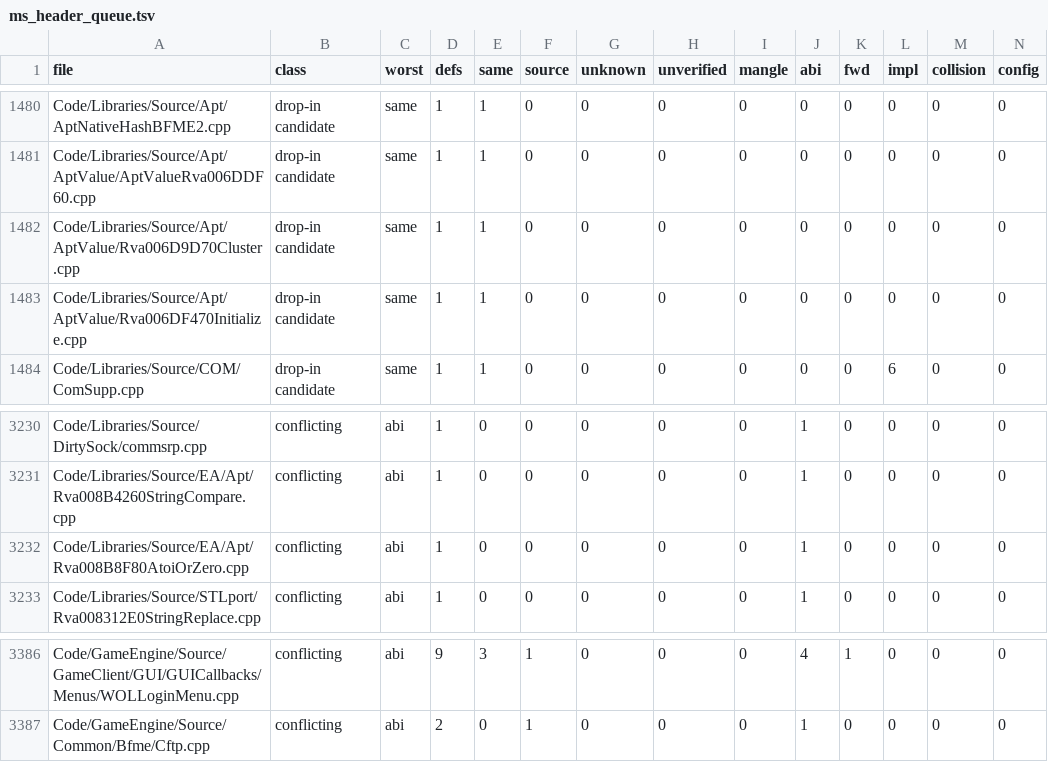
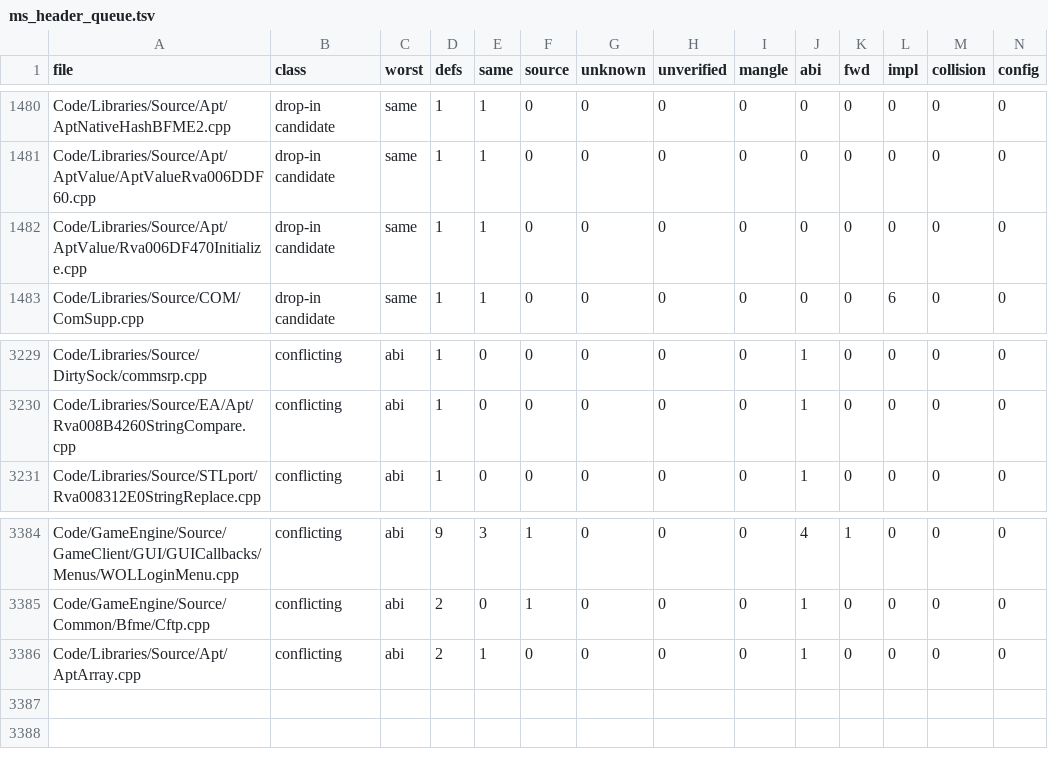
Before and after one commit to Alitryel/Open-BFME-2, a TSV file: reverse/ms_header_queue.tsv, drawn as a sheet; only a part is shown, gaps mark what is left out; removed rows and columns are numbered as before the commit, all else as after; rows hold the shown columns only; the diff names each change by its address in the sheet, - before the commit and + after, or states it on an @@ line.

Commit message:
Merge verified Apt translation units

```diff
--- a/reverse/ms_header_queue.tsv
+++ b/reverse/ms_header_queue.tsv
-row 1482: Code/Libraries/Source/Apt/AptValue/Rva006D9D70Cluster.cpp | drop-in candidate | same | 1 | 1 | 0 | 0 | 0 | 0 | 0 | 0 | 0 | 0 | 0
-row 3232: Code/Libraries/Source/EA/Apt/Rva008B8F80AtoiOrZero.cpp | conflicting | abi | 1 | 0 | 0 | 0 | 0 | 0 | 1 | 0 | 0 | 0 | 0
+row 3386: Code/Libraries/Source/Apt/AptArray.cpp | conflicting | abi | 2 | 1 | 0 | 0 | 0 | 0 | 1 | 0 | 0 | 0 | 0
```
Also changed, not shown: 17 other files.
